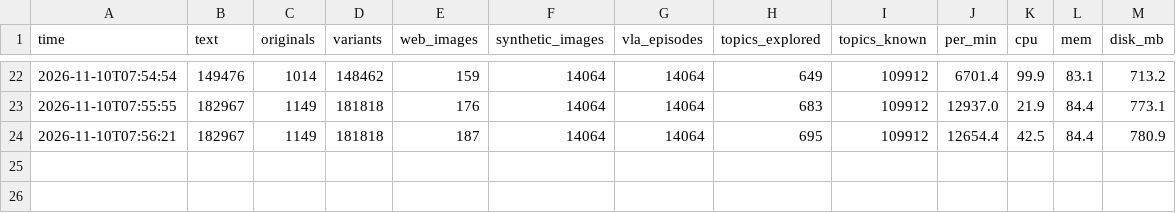
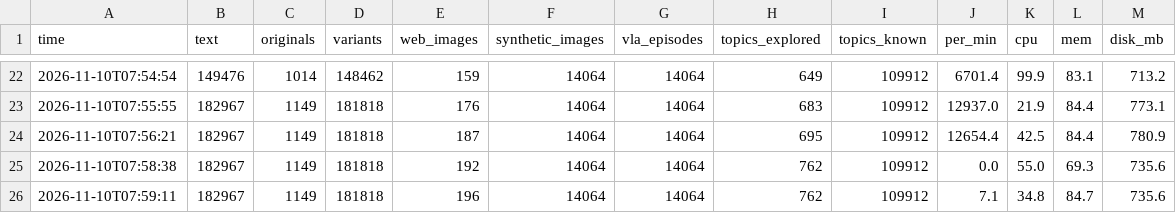
Before and after one commit to Aarav-111/Prolabs-Robotics-864-Dataset-, a CSV file: Dataset/stats/history.csv, drawn as a sheet; only a part is shown, gaps mark what is left out.

Commit message:
AITE agent: 182,967 text · 14,262 images · 14,064 VLA episodes · +44.8 MB

```diff
--- a/Dataset/stats/history.csv
+++ b/Dataset/stats/history.csv
@@ -24 +24,3 @@ time,text,originals,variants,web_images,synthetic_images,vla_episodes,topics_exp
 2026-11-10T07:56:21,182967,1149,181818,187,14064,14064,695,109912,12654.4,42.5,84.4,780.9
+2026-11-10T07:58:38,182967,1149,181818,192,14064,14064,762,109912,0.0,55.0,69.3,735.6
+2026-11-10T07:59:11,182967,1149,181818,196,14064,14064,762,109912,7.1,34.8,84.7,735.6
```
Also changed, not shown: 17 other files.
